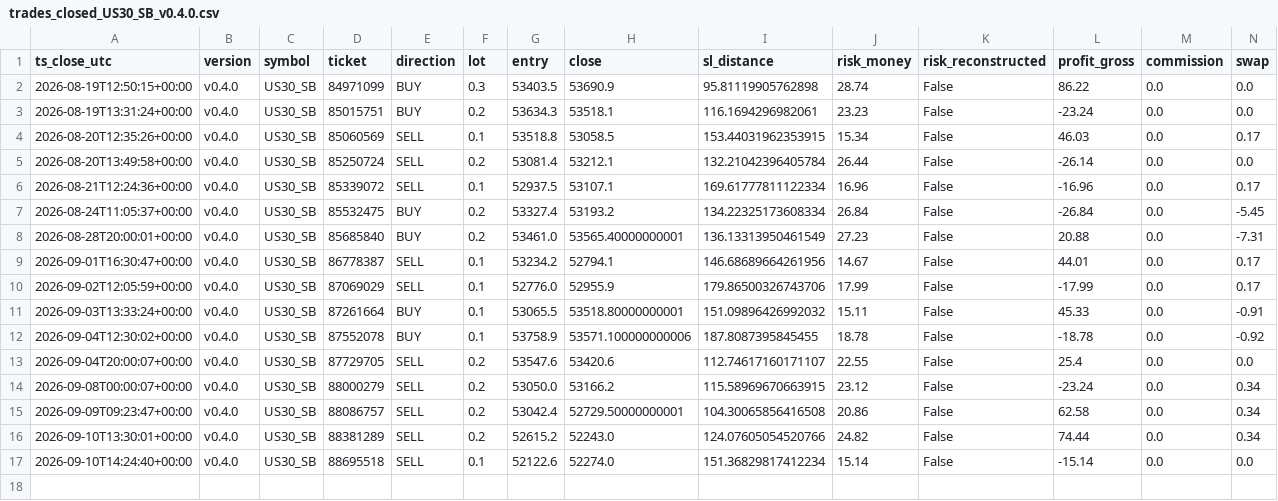
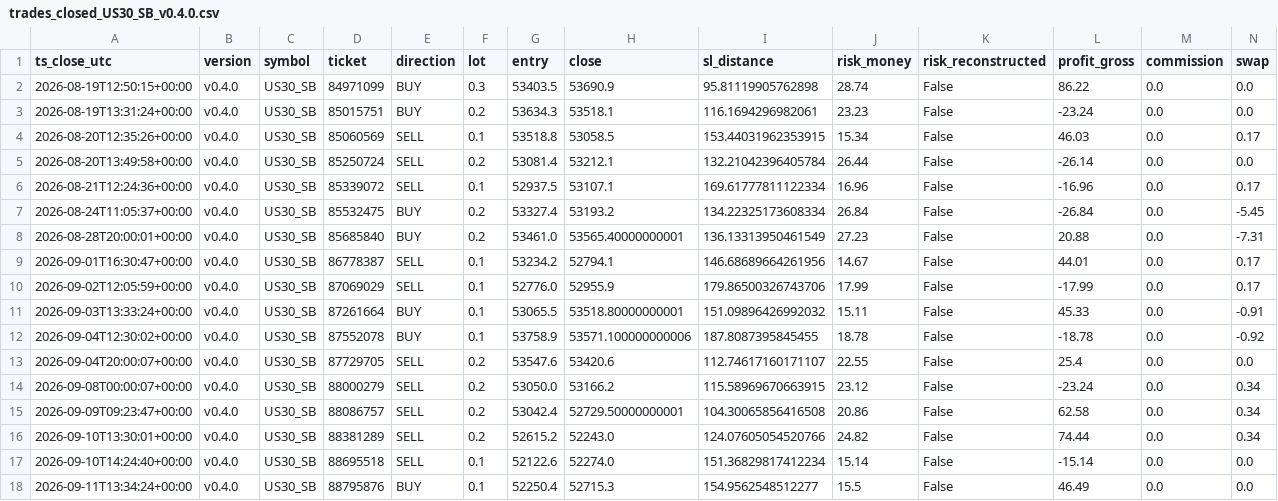
Before and after one commit to jorgenofuentes/tb-logs, a CSV file: trades_closed_US30_SB_v0.4.0.csv, drawn as a sheet; only a part is shown; rows hold the shown columns only; the diff names each change by its address in the sheet, - before the commit and + after, or states it on an @@ line.

```diff
--- a/trades_closed_US30_SB_v0.4.0.csv
+++ b/trades_closed_US30_SB_v0.4.0.csv
+row 18: 2026-09-11T13:34:24+00:00 | v0.4.0 | US30_SB | 88795876 | BUY | 0.1 | 52250.4 | 52715.3 | 154.9562548512277 | 15.5 | False | 46.49 | 0.0 | 0.0
```
Also changed, not shown: 3 other files.
